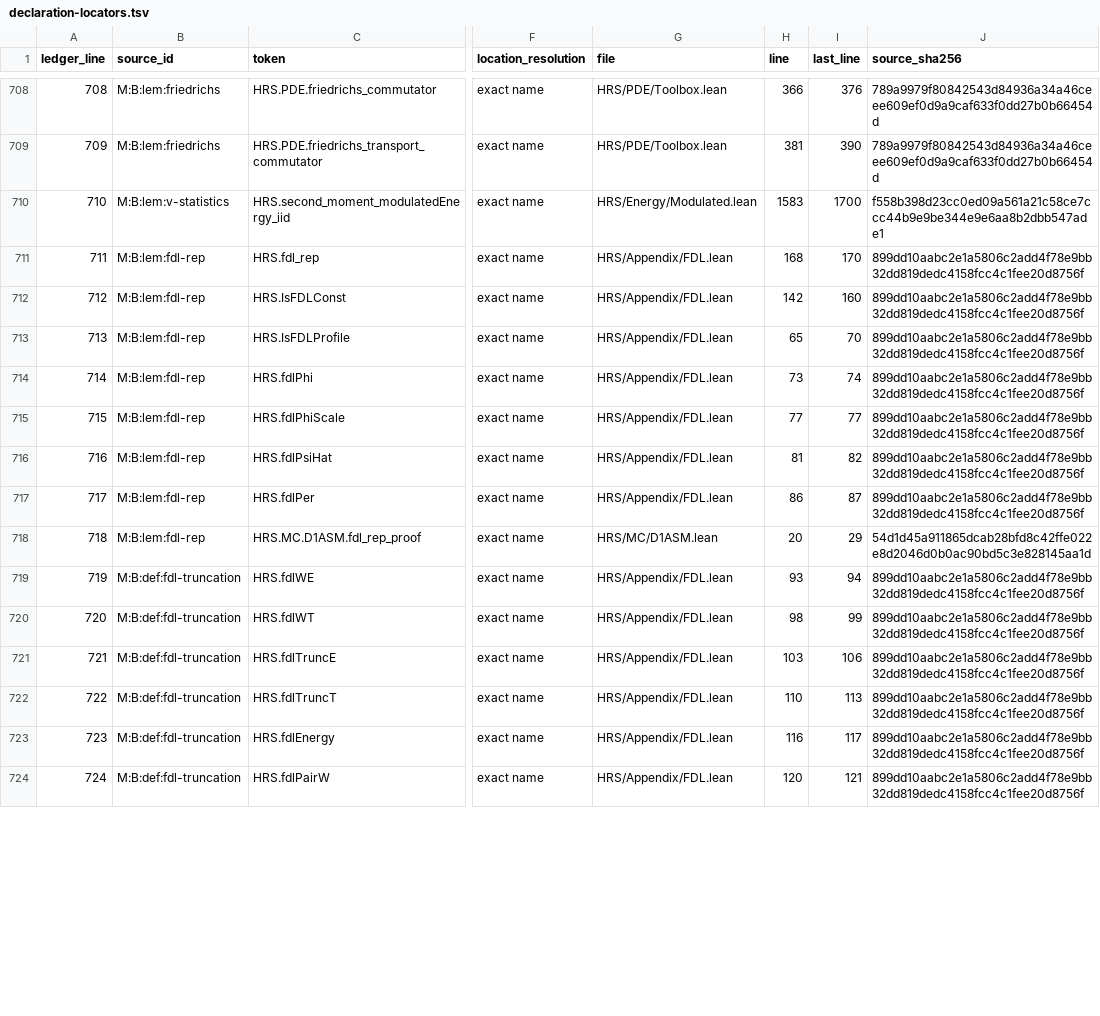
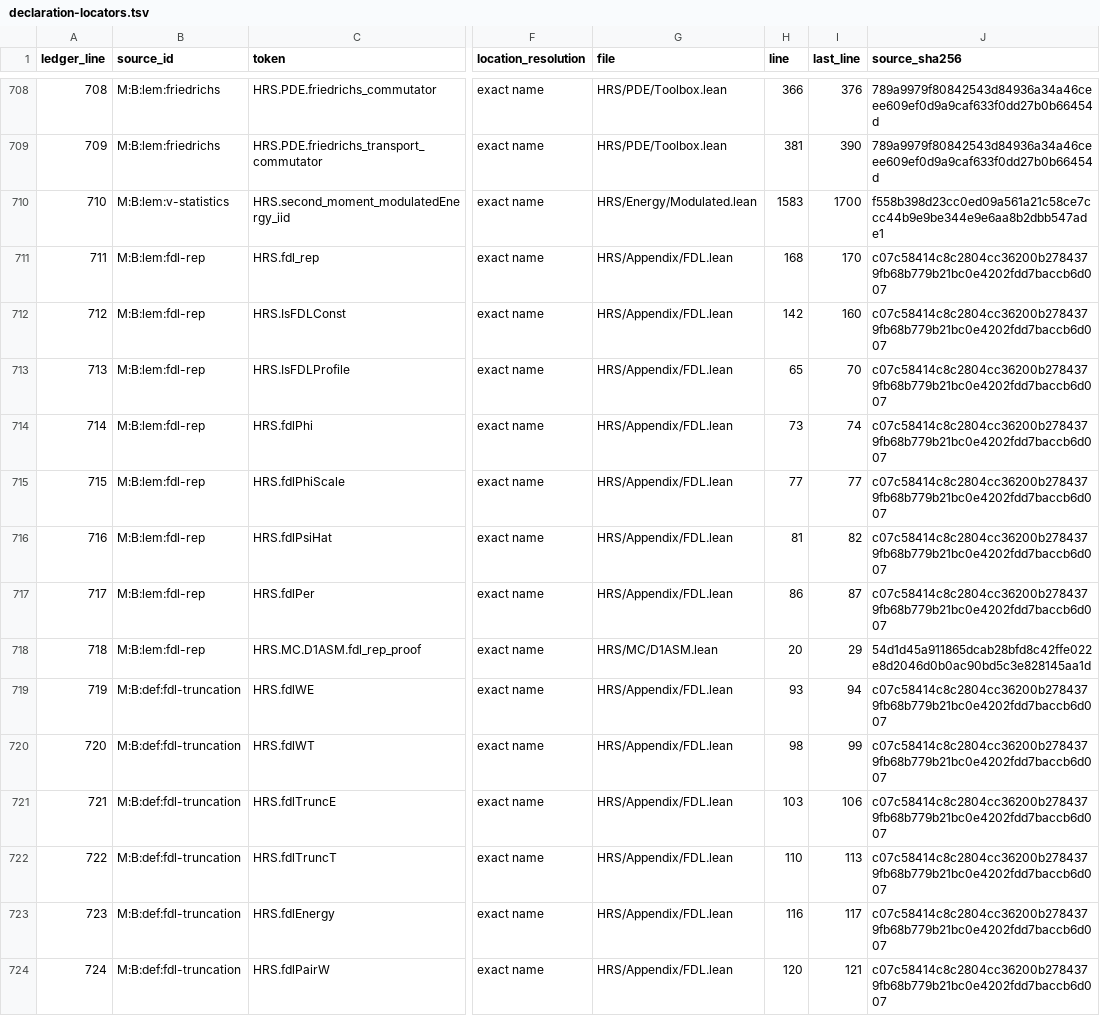
Before and after one commit to matthewrosenzweigwork-max/Riesz-Gases, a TSV file: HRS/blueprint/locator/inventory/declaration-locators.tsv, drawn as a sheet; only a part is shown, gaps mark what is left out; the diff covers the shown part only; the diff names each change by its address in the sheet, - before the commit and + after, or states it on an @@ line.

```diff
--- a/HRS/blueprint/locator/inventory/declaration-locators.tsv
+++ b/HRS/blueprint/locator/inventory/declaration-locators.tsv
-J711:J717 (source_sha256): 899dd10aabc2e1a5806c2add4f78e9bb32dd819dedc4158fcc4c1fee20d8756f
+J711:J717 (source_sha256): c07c58414c8c2804cc36200b2784379fb68b779b21bc0e4202fdd7baccb6d007
-J719:J724 (source_sha256): 899dd10aabc2e1a5806c2add4f78e9bb32dd819dedc4158fcc4c1fee20d8756f
+J719:J724 (source_sha256): c07c58414c8c2804cc36200b2784379fb68b779b21bc0e4202fdd7baccb6d007
```
Also changed, not shown: 1 removed row and 9 edited cells elsewhere in this file, HRS/blueprint/locator/inventory/current-axioms.tsv, HRS/lean/MANIFEST/claims_current.tsv, 36 other files.
